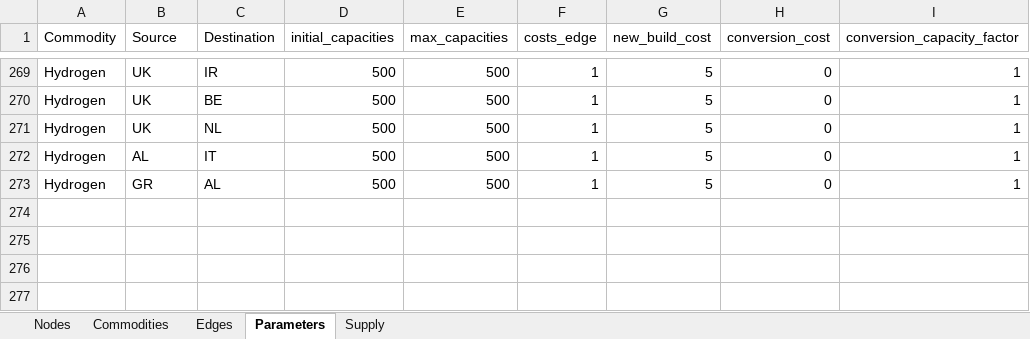
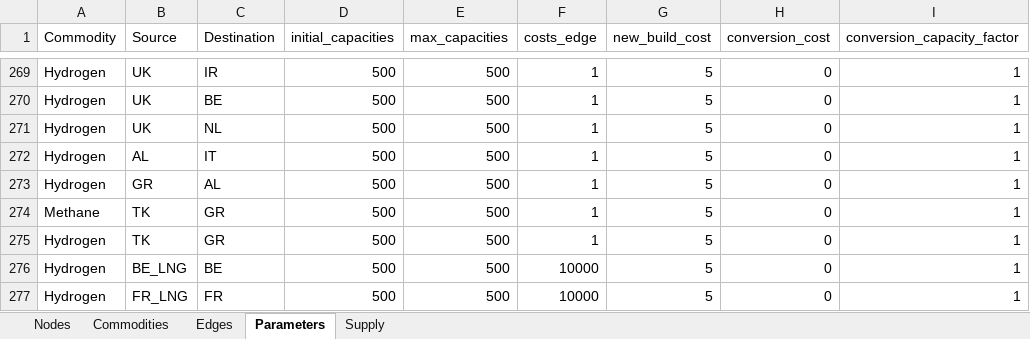
Before and after one commit to CSEI-EU/gas_infrastructure_model, an Excel workbook: 01_data/01_input_data/02_processed/Data_update_methane_LNG_test.xlsx, sheet Parameters, drawn as a sheet; only a part is shown, gaps mark what is left out; values as stored, in another font and other column widths than the file's, no borders; the diff names each change by its address in the sheet, - before the commit and + after, or states it on an @@ line.

Commit message:
run dummy data for Russian case

```diff
--- a/01_data/01_input_data/02_processed/Data_update_methane_LNG_test.xlsx (sheet Parameters)
+++ b/01_data/01_input_data/02_processed/Data_update_methane_LNG_test.xlsx (sheet Parameters)
+row 274: Methane | TK | GR | 500 | 500 | 1 | 5 | 0 | 1
+row 275: Hydrogen | TK | GR | 500 | 500 | 1 | 5 | 0 | 1
+row 276: Hydrogen | BE_LNG | BE | 500 | 500 | 10000 | 5 | 0 | 1
+row 277: Hydrogen | FR_LNG | FR | 500 | 500 | 10000 | 5 | 0 | 1
```
Also changed, not shown: sheet Edges, 1 other file.
